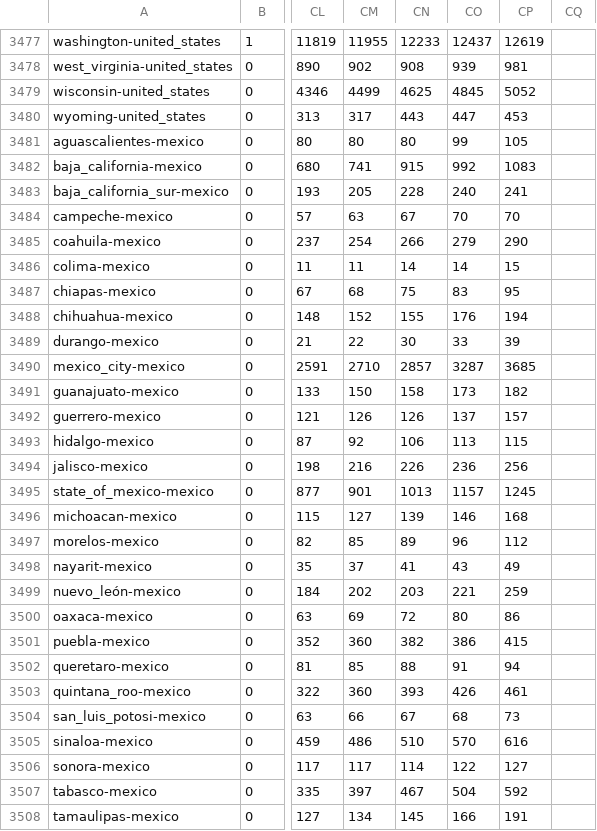
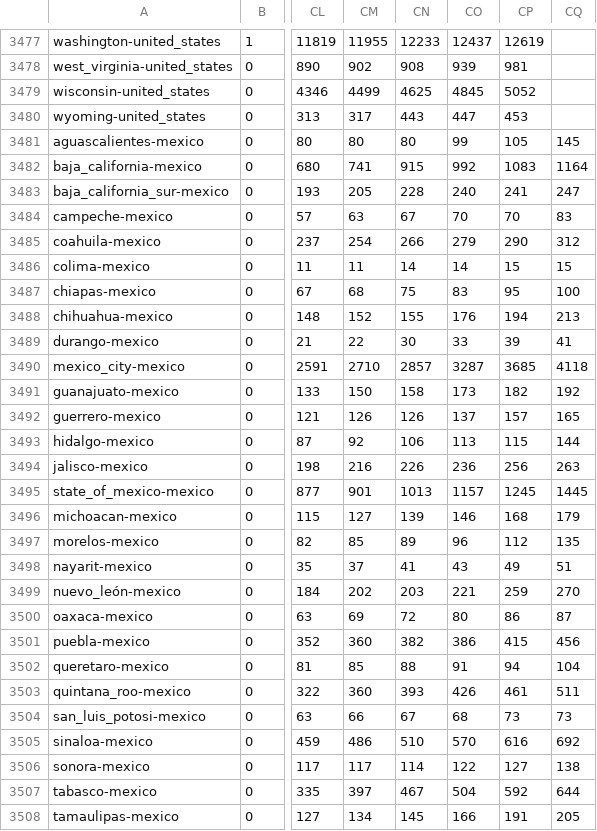
Before and after one commit to jcampos8782/COVID19-API, a CSV file: data/processed/covid19/confirmed.csv, drawn as a sheet; only a part is shown, gaps mark what is left out; the diff covers the shown part only; the diff names each change by its address in the sheet, - before the commit and + after, or states it on an @@ line.

```diff
--- a/data/processed/covid19/confirmed.csv
+++ b/data/processed/covid19/confirmed.csv
-CQ3481: (empty)
+CQ3481: 145
-CQ3482: (empty)
+CQ3482: 1164
-CQ3483: (empty)
+CQ3483: 247
-CQ3484: (empty)
+CQ3484: 83
-CQ3485: (empty)
+CQ3485: 312
-CQ3486: (empty)
+CQ3486: 15
-CQ3487: (empty)
+CQ3487: 100
-CQ3488: (empty)
+CQ3488: 213
-CQ3489: (empty)
+CQ3489: 41
-CQ3490: (empty)
+CQ3490: 4118
-CQ3491: (empty)
+CQ3491: 192
-CQ3492: (empty)
+CQ3492: 165
-CQ3493: (empty)
+CQ3493: 144
-CQ3494: (empty)
+CQ3494: 263
-CQ3495: (empty)
+CQ3495: 1445
-CQ3496: (empty)
+CQ3496: 179
-CQ3497: (empty)
+CQ3497: 135
-CQ3498: (empty)
+CQ3498: 51
-CQ3499: (empty)
+CQ3499: 270
-CQ3500: (empty)
+CQ3500: 87
-CQ3501: (empty)
+CQ3501: 456
-CQ3502: (empty)
+CQ3502: 104
-CQ3503: (empty)
+CQ3503: 511
-CQ3504: (empty)
+CQ3504: 73
-CQ3505: (empty)
+CQ3505: 692
-CQ3506: (empty)
+CQ3506: 138
-CQ3507: (empty)
+CQ3507: 644
-CQ3508: (empty)
+CQ3508: 205
```
Also changed, not shown: 49 edited cells elsewhere in this file, data/downloads/github/CSSEGISandData/confirmed_global.csv, data/meta/facts.csv, 4 other files.
